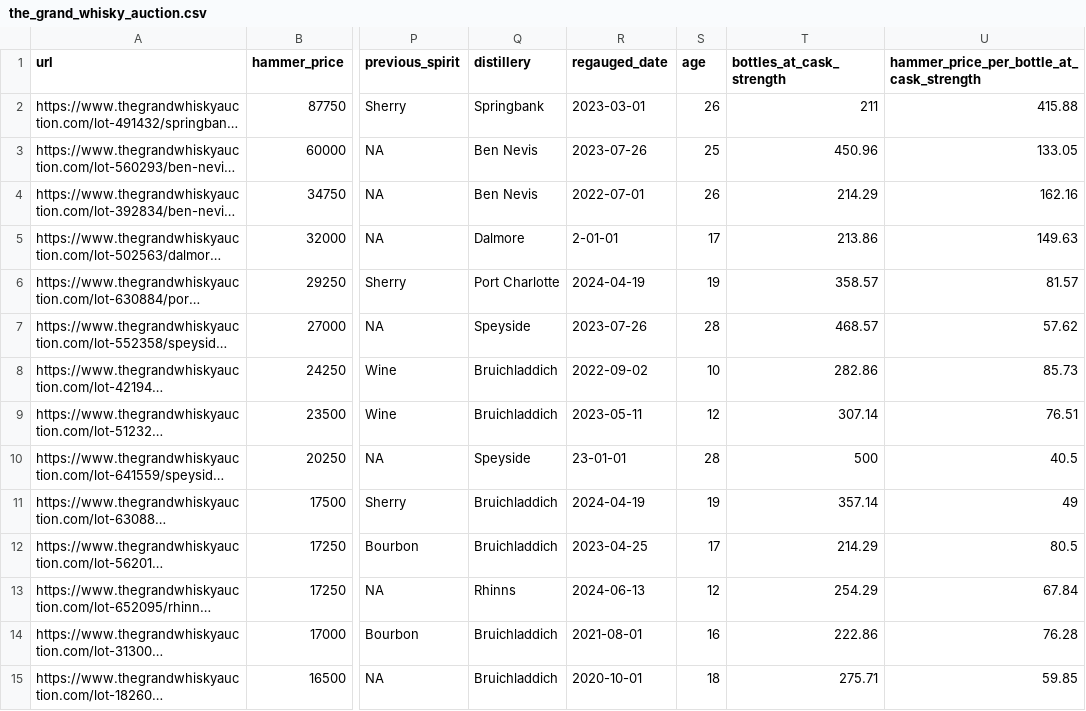
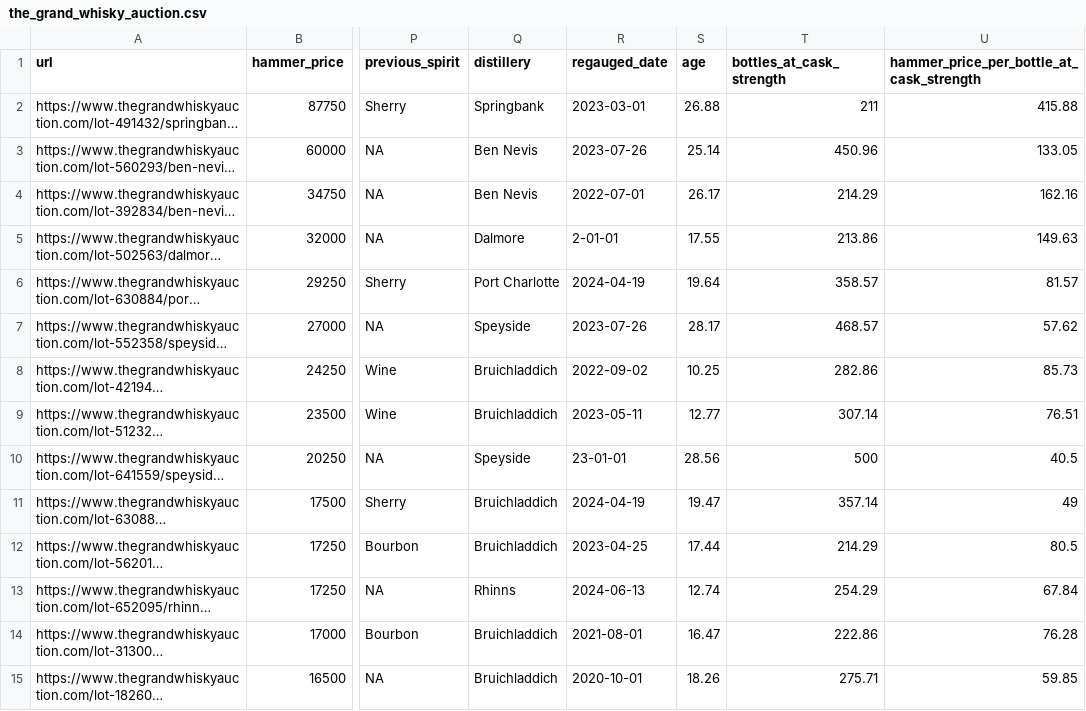
Before and after one commit to joaopaivaa/Whisky-Casks-ETL, a CSV file: silver/the_grand_whisky_auction.csv, drawn as a sheet; only a part is shown, gaps mark what is left out; long unchanged cells end in …; the diff covers the shown part only; the diff names each change by its address in the sheet, - before the commit and + after, or states it on an @@ line.

```diff
--- a/silver/the_grand_whisky_auction.csv
+++ b/silver/the_grand_whisky_auction.csv
-S2 (age): 26
+S2 (age): 26.88
-S3 (age): 25
+S3 (age): 25.14
-S4 (age): 26
+S4 (age): 26.17
-S5 (age): 17
+S5 (age): 17.55
-S6 (age): 19
+S6 (age): 19.64
-S7 (age): 28
+S7 (age): 28.17
-S8 (age): 10
+S8 (age): 10.25
-S9 (age): 12
+S9 (age): 12.77
-S10 (age): 28
+S10 (age): 28.56
-S11 (age): 19
+S11 (age): 19.47
-S12 (age): 17
+S12 (age): 17.44
-S13 (age): 12
+S13 (age): 12.74
-S14 (age): 16
+S14 (age): 16.47
-S15 (age): 18
+S15 (age): 18.26
```
Also changed, not shown: 34 edited cells elsewhere in this file, 1 other file.
